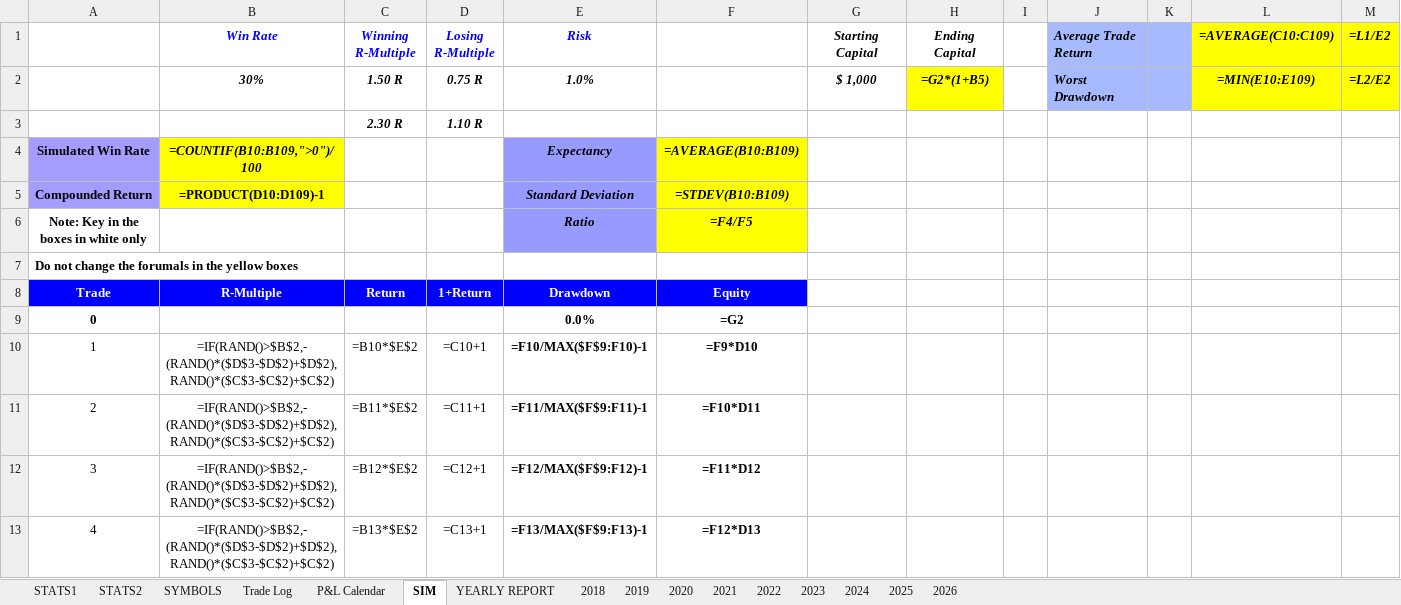
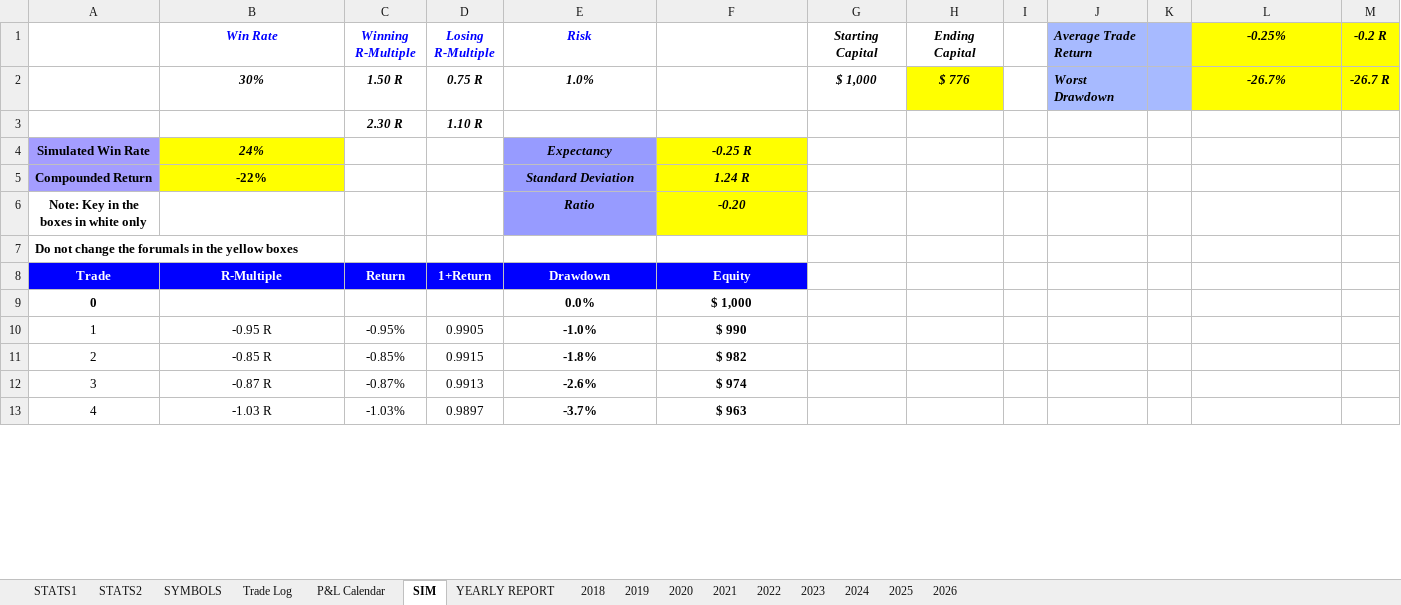
Before and after one commit to alexpsym/CODEX, an Excel workbook: journal/Trading Journal.xlsx, sheet SIM, drawn as a sheet; only a part is shown; values as stored, in another font and other column widths than the file's, no borders; formulas without a stored value are shown as written; charts and pictures and conditional formats not drawn; the diff covers the shown part only; the diff names each change by its address in the sheet, - before the commit and + after, or states it on an @@ line.

Commit message:
Update trading journal state

```diff
--- a/journal/Trading Journal.xlsx (sheet SIM)
+++ b/journal/Trading Journal.xlsx (sheet SIM)
-L1: =AVERAGE(C10:C109)
+L1: -0.25%
-M1: =L1/E2
+M1: -0.2 R
-H2 (Ending Capital): =G2*(1+B5)
+H2 (Ending Capital): $ 776
-L2 (-0.25%): =MIN(E10:E109)
+L2 (-0.25%): -26.7%
-M2 (-0.2 R): =L2/E2
+M2 (-0.2 R): -26.7 R
-B4 (Win Rate): =COUNTIF(B10:B109,">0")/100
+B4 (Win Rate): 24%
-F4: =AVERAGE(B10:B109)
+F4: -0.25 R
-B5 (Win Rate): =PRODUCT(D10:D109)-1
+B5 (Win Rate): -22%
-F5: =STDEV(B10:B109)
+F5: 1.24 R
-F6: =F4/F5
+F6: -0.20
-F9: =G2
+F9: $ 1,000
-B10 (Win Rate): =IF(RAND()>$B$2,-(RAND()*($D$3-$D$2)+$D$2),RAND()*($C$3-$C$2)+$C$2)
+B10 (Win Rate): -0.95 R
-C10 (Winning R-Multiple): =B10*$E$2
+C10 (Winning R-Multiple): -0.95%
-D10 (Losing R-Multiple): =C10+1
+D10 (Losing R-Multiple): 0.9905
-E10 (Risk): =F10/MAX($F$9:F10)-1
+E10 (Risk): -1.0%
-F10: =F9*D10
+F10: $ 990
-B11 (Win Rate): =IF(RAND()>$B$2,-(RAND()*($D$3-$D$2)+$D$2),RAND()*($C$3-$C$2)+$C$2)
+B11 (Win Rate): -0.85 R
-C11 (Winning R-Multiple): =B11*$E$2
+C11 (Winning R-Multiple): -0.85%
-D11 (Losing R-Multiple): =C11+1
+D11 (Losing R-Multiple): 0.9915
-E11 (Risk): =F11/MAX($F$9:F11)-1
+E11 (Risk): -1.8%
-F11: =F10*D11
+F11: $ 982
-B12 (Win Rate): =IF(RAND()>$B$2,-(RAND()*($D$3-$D$2)+$D$2),RAND()*($C$3-$C$2)+$C$2)
+B12 (Win Rate): -0.87 R
-C12 (Winning R-Multiple): =B12*$E$2
+C12 (Winning R-Multiple): -0.87%
-D12 (Losing R-Multiple): =C12+1
+D12 (Losing R-Multiple): 0.9913
-E12 (Risk): =F12/MAX($F$9:F12)-1
+E12 (Risk): -2.6%
-F12: =F11*D12
+F12: $ 974
-B13 (Win Rate): =IF(RAND()>$B$2,-(RAND()*($D$3-$D$2)+$D$2),RAND()*($C$3-$C$2)+$C$2)
+B13 (Win Rate): -1.03 R
-C13 (Winning R-Multiple): =B13*$E$2
+C13 (Winning R-Multiple): -1.03%
-D13 (Losing R-Multiple): =C13+1
+D13 (Losing R-Multiple): 0.9897
-E13 (Risk): =F13/MAX($F$9:F13)-1
+E13 (Risk): -3.7%
-F13: =F12*D13
+F13: $ 963
```
Also changed, not shown: 480 edited cells elsewhere in this sheet, charts or pictures.
